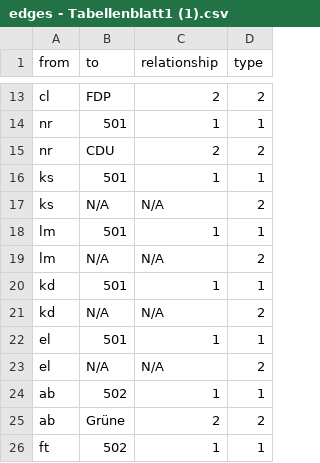
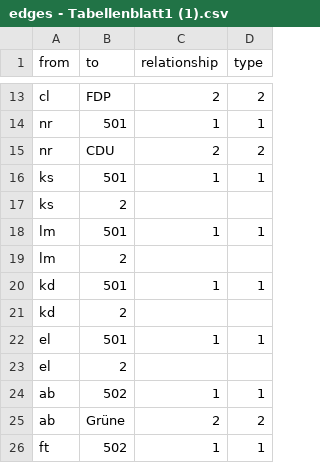
Before and after one commit to sophiarapp/testat, a CSV file: edges - Tabellenblatt1 (1).csv, drawn as a sheet; only a part is shown, gaps mark what is left out; removed rows and columns are numbered as before the commit, all else as after; the diff covers the shown part only; the diff names each change by its address in the sheet, - before the commit and + after, or states it on an @@ line.

Commit message:
Update edges - Tabellenblatt1 (1).csv

```diff
--- a/edges - Tabellenblatt1 (1).csv
+++ b/edges - Tabellenblatt1 (1).csv
-row 17: ks | N/A | N/A | 2
+row 17: ks | 2
-row 19: lm | N/A | N/A | 2
+row 19: lm | 2
-row 21: kd | N/A | N/A | 2
+row 21: kd | 2
-row 23: el | N/A | N/A | 2
+row 23: el | 2
```
Also changed, not shown: 6 added rows and 6 removed rows elsewhere in this file.
